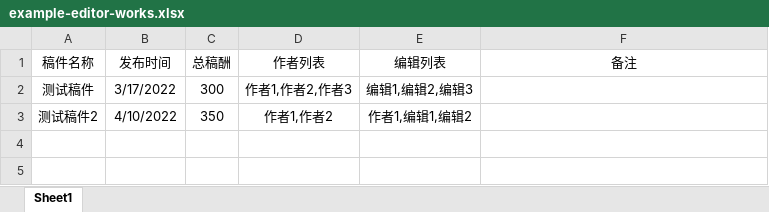
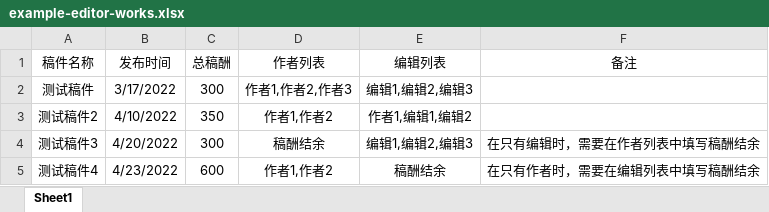
Before and after one commit to dutcmc/dutcmc-flask, an Excel workbook: examples/example-editor-works.xlsx, sheet Sheet1, drawn as a sheet; values as stored, in another font and other column widths than the file's, no borders; the diff names each change by its address in the sheet, - before the commit and + after, or states it on an @@ line.

```diff
--- a/examples/example-editor-works.xlsx (sheet Sheet1)
+++ b/examples/example-editor-works.xlsx (sheet Sheet1)
+row 4: 测试稿件3 | 4/20/2022 | 300 | 稿酬结余 | 编辑1,编辑2,编辑3 | 在只有编辑时，需要在作者列表中填写稿酬结余
+row 5: 测试稿件4 | 4/23/2022 | 600 | 作者1,作者2 | 稿酬结余 | 在只有作者时，需要在编辑列表中填写稿酬结余
```
Also changed, not shown: 2 other files.
